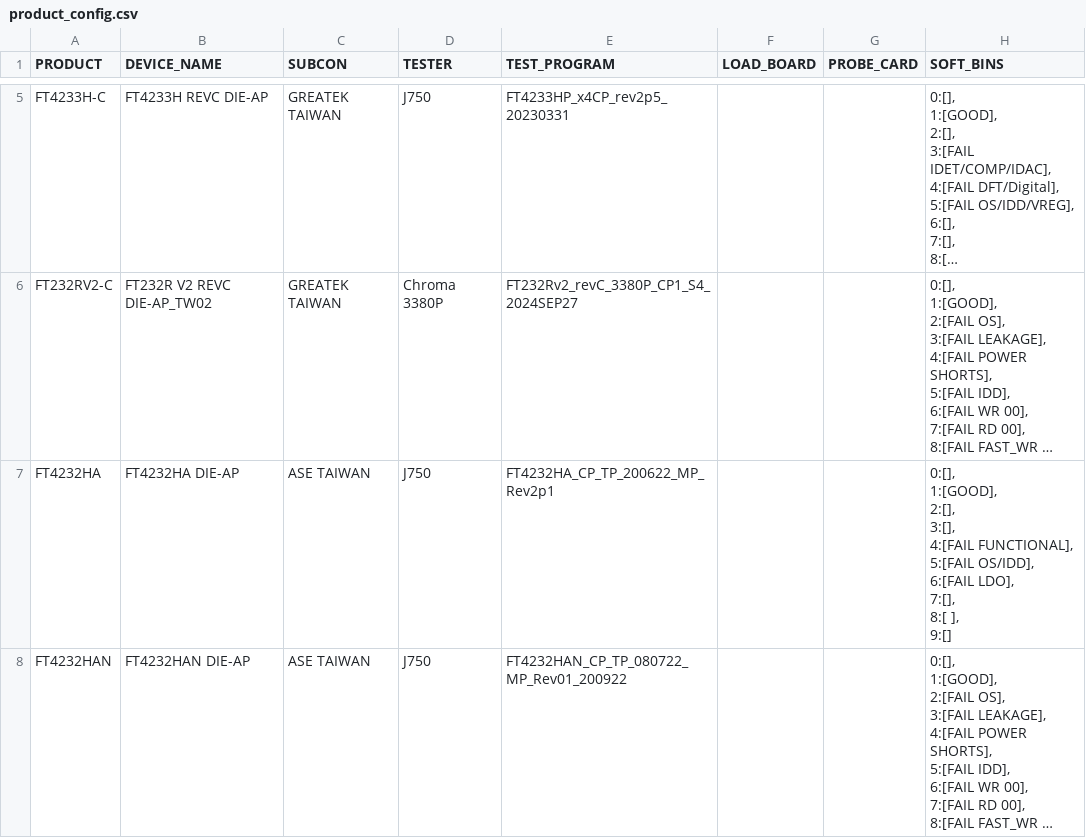
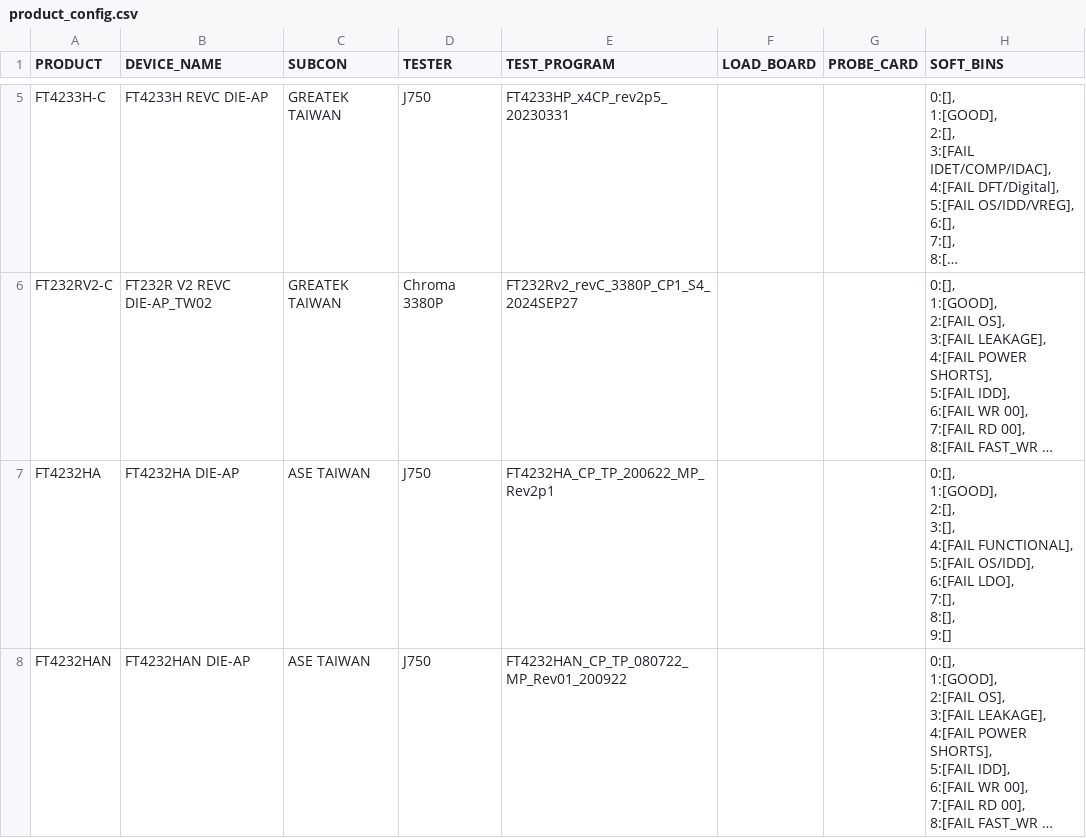
Before and after one commit to juneth098/wafermap_uploader, a CSV file: src/product_config.csv, drawn as a sheet; only a part is shown, gaps mark what is left out; long unchanged cells end in …; ↵ is a line break in a cell; the diff names each change by its address in the sheet, - before the commit and + after, or states it on an @@ line.

```diff
--- a/src/product_config.csv
+++ b/src/product_config.csv
-H7 (SOFT_BINS): …LDO], ↵ 7:[], ↵ 8:[ ], ↵ 9:[]
+H7 (SOFT_BINS): …LDO], ↵ 7:[], ↵ 8:[], ↵ 9:[]
```
Also changed, not shown: 3 other files.
